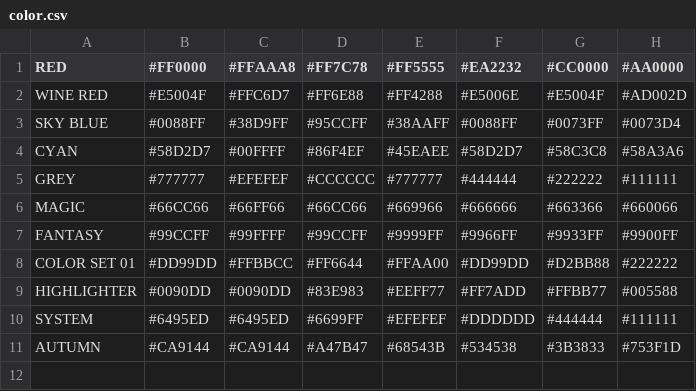
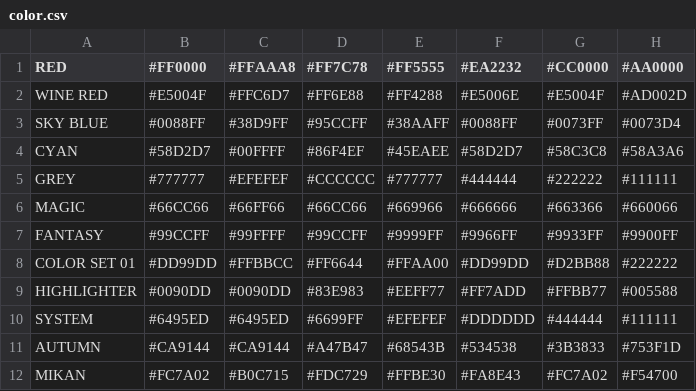
Before and after one commit to TomSuzuki/ColorPalette, a CSV file: color.csv, drawn as a sheet.

Commit message:
add MIKAN

```diff
--- a/color.csv
+++ b/color.csv
@@ -11 +11,2 @@ SYSTEM,#6495ED,#6495ED,#6699FF,#EFEFEF,#DDDDDD,#444444,#111111
 AUTUMN,#CA9144,#CA9144,#A47B47,#68543B,#534538,#3B3833,#753F1D
+MIKAN,#FC7A02,#B0C715,#FDC729,#FFBE30,#FA8E43,#FC7A02,#F54700
```
